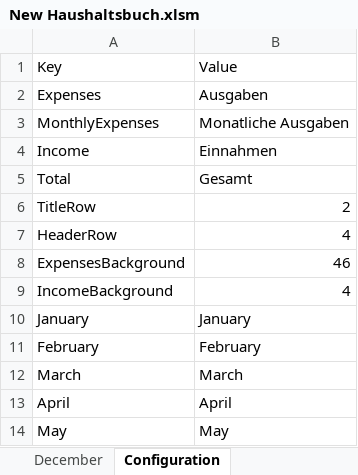
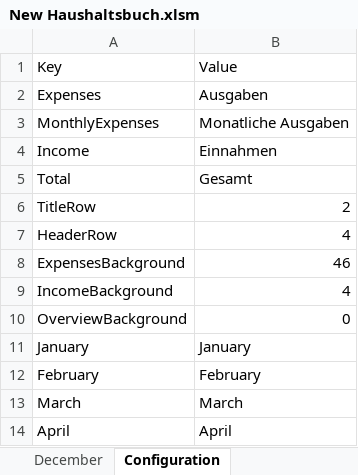
Before and after one commit to acerep/expenses-tracker, an Excel workbook: ExpensesTracker/New Haushaltsbuch.xlsm, sheet Configuration, drawn as a sheet; only a part is shown; the shorter side is filled out with more unchanged rows; values as stored, in another font and other column widths than the file's, no borders; the diff names each change by its address in the sheet, - before the commit and + after, or states it on an @@ line.

```diff
--- a/ExpensesTracker/New Haushaltsbuch.xlsm (sheet Configuration)
+++ b/ExpensesTracker/New Haushaltsbuch.xlsm (sheet Configuration)
+row 10: OverviewBackground | 0
```
Also changed, not shown: sheet Übersicht.
